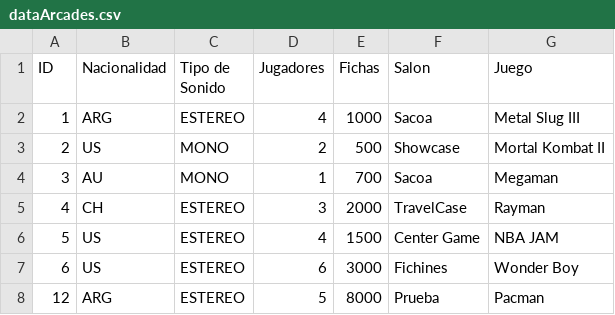
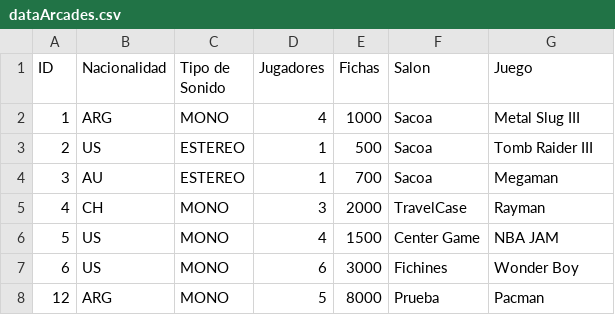
Before and after one commit to Ignacio0104/laboratorioI_Parciales, a CSV file: SegundoParcial2021_Arcades/dataArcades.csv, drawn as a sheet.

```diff
--- a/SegundoParcial2021_Arcades/dataArcades.csv
+++ b/SegundoParcial2021_Arcades/dataArcades.csv
@@ -1,8 +1,8 @@
 ID,Nacionalidad,Tipo de Sonido,Jugadores,Fichas,Salon,Juego
-1,ARG,ESTEREO,4,1000,Sacoa,Metal Slug III
-2,US,MONO,2,500,Showcase,Mortal Kombat II
-3,AU,MONO,1,700,Sacoa,Megaman
-4,CH,ESTEREO,3,2000,TravelCase,Rayman
-5,US,ESTEREO,4,1500,Center Game,NBA JAM
-6,US,ESTEREO,6,3000,Fichines,Wonder Boy
-12,ARG,ESTEREO,5,8000,Prueba,Pacman
+1,ARG,MONO,4,1000,Sacoa,Metal Slug III
+2,US,ESTEREO,1,500,Sacoa,Tomb Raider III
+3,AU,ESTEREO,1,700,Sacoa,Megaman
+4,CH,MONO,3,2000,TravelCase,Rayman
+5,US,MONO,4,1500,Center Game,NBA JAM
+6,US,MONO,6,3000,Fichines,Wonder Boy
+12,ARG,MONO,5,8000,Prueba,Pacman
```
Also changed, not shown: 6 other files.
